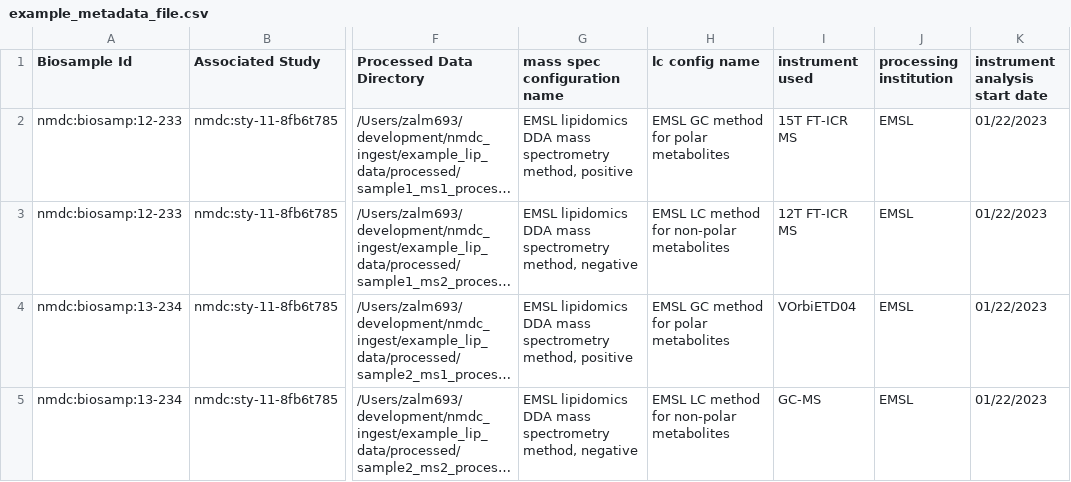
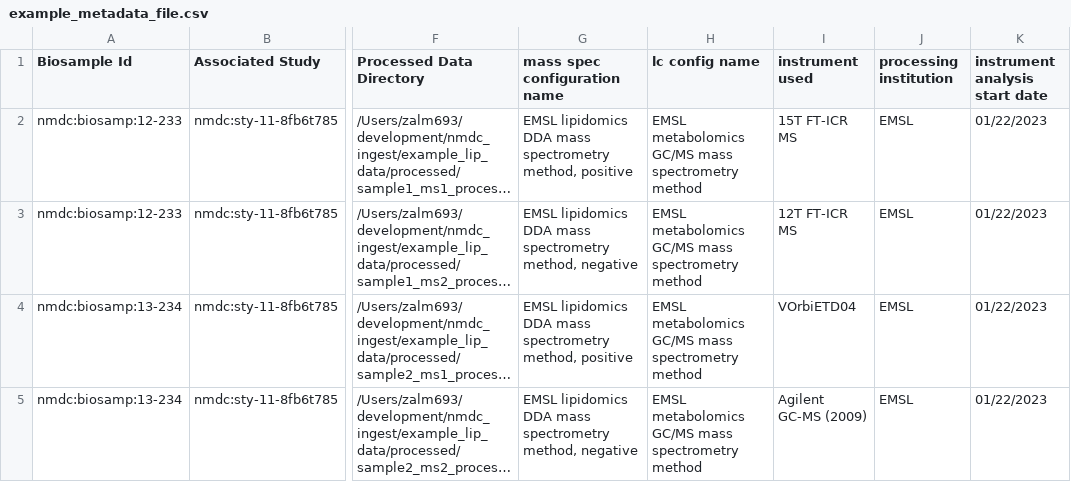
Before and after one commit to microbiomedata/metaMS, a CSV file: metaMS/nmdc_lipidomics_metadata_generation/example_metadata_file.csv, drawn as a sheet; only a part is shown, gaps mark what is left out; long unchanged cells end in …; the diff names each change by its address in the sheet, - before the commit and + after, or states it on an @@ line.

Commit message:
update ndmc_schema version, example names that changed, and url

```diff
--- a/metaMS/nmdc_lipidomics_metadata_generation/example_metadata_file.csv
+++ b/metaMS/nmdc_lipidomics_metadata_generation/example_metadata_file.csv
-H2 (lc config name): EMSL GC method for polar metabolites
+H2 (lc config name): EMSL metabolomics GC/MS mass spectrometry method
-H3 (lc config name): EMSL LC method for non-polar metabolites
+H3 (lc config name): EMSL metabolomics GC/MS mass spectrometry method
-H4 (lc config name): EMSL GC method for polar metabolites
+H4 (lc config name): EMSL metabolomics GC/MS mass spectrometry method
-H5 (lc config name): EMSL LC method for non-polar metabolites
+H5 (lc config name): EMSL metabolomics GC/MS mass spectrometry method
-I5 (instrument used): GC-MS
+I5 (instrument used): Agilent GC-MS (2009)
```
Also changed, not shown: 4 other files.
